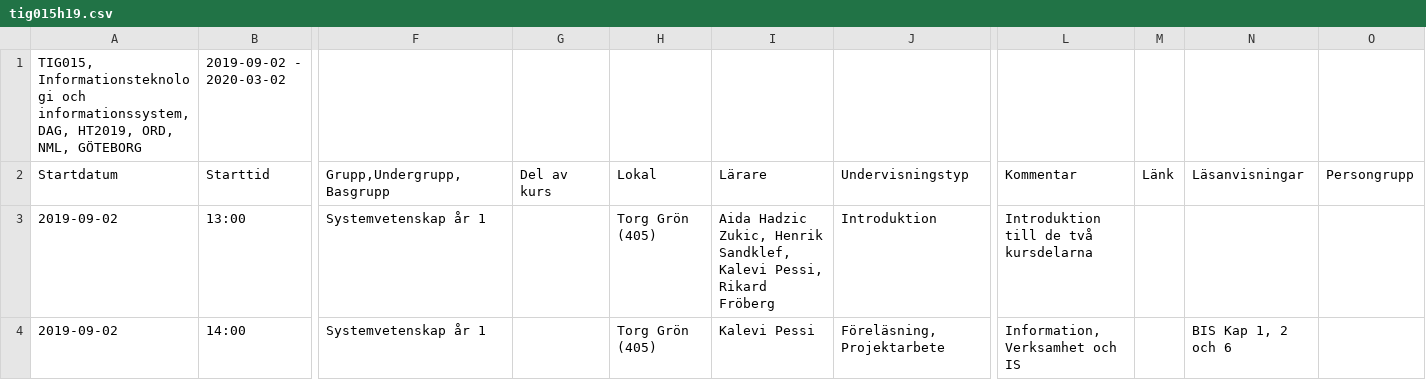
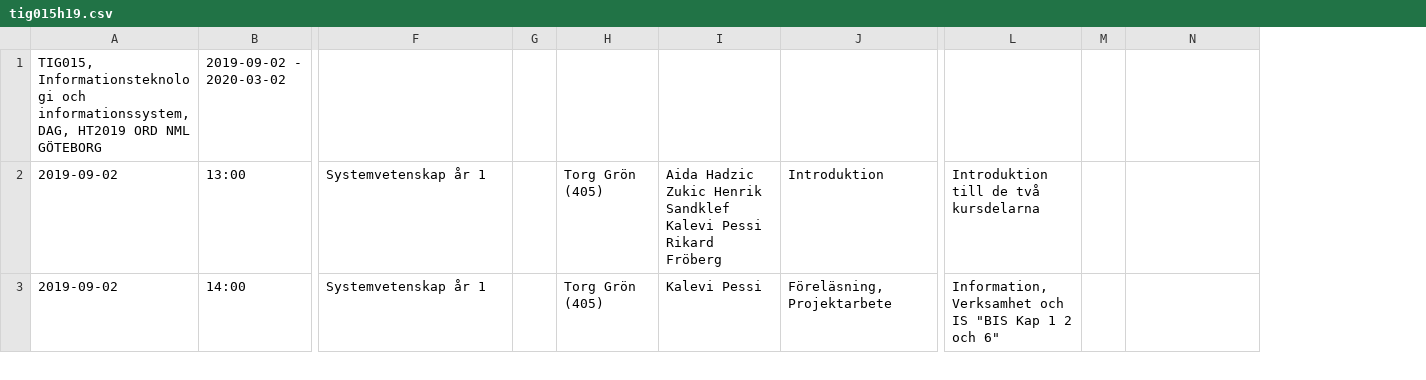
Before and after one commit to progund/databases-introduction, a CSV file: scraping-data/examples/teaching/tig015h19.csv, drawn as a sheet; only a part is shown, gaps mark what is left out; removed rows and columns are numbered as before the commit, all else as after; rows hold the shown columns only; the diff covers the shown part only; the diff names each change by its address in the sheet, - before the commit and + after, or states it on an @@ line.

```diff
--- a/scraping-data/examples/teaching/tig015h19.csv
+++ b/scraping-data/examples/teaching/tig015h19.csv
-column G, empty
+column G, empty
-column I, rows 3-4: Aida Hadzic Zukic, Henrik Sandklef, Kalevi Pessi, Rikard Fröberg | Kalevi Pessi
+column I, rows 2-3: Aida Hadzic Zukic Henrik Sandklef Kalevi Pessi Rikard Fröberg | Kalevi Pessi
-column M, empty
+column M, empty
-column O, empty
-A1: …informationssystem, DAG, HT2019, ORD, NML, GÖTEBORG
+A1: …informationssystem, DAG, HT2019 ORD NML GÖTEBORG
-row 2: Startdatum | Starttid | Grupp,Undergrupp,Basgrupp | Del av kurs | Lokal | Lärare | Undervisningstyp | Kommentar | Länk | Läsanvisningar | Persongrupp
-L3: Information, Verksamhet och IS
+L3: Information, Verksamhet och IS "BIS Kap 1 2 och 6"
-N3: BIS Kap 1, 2 och 6
+N3: (empty)
```
Also changed, not shown: 15 removed rows and 5 edited cells elsewhere in this file.
